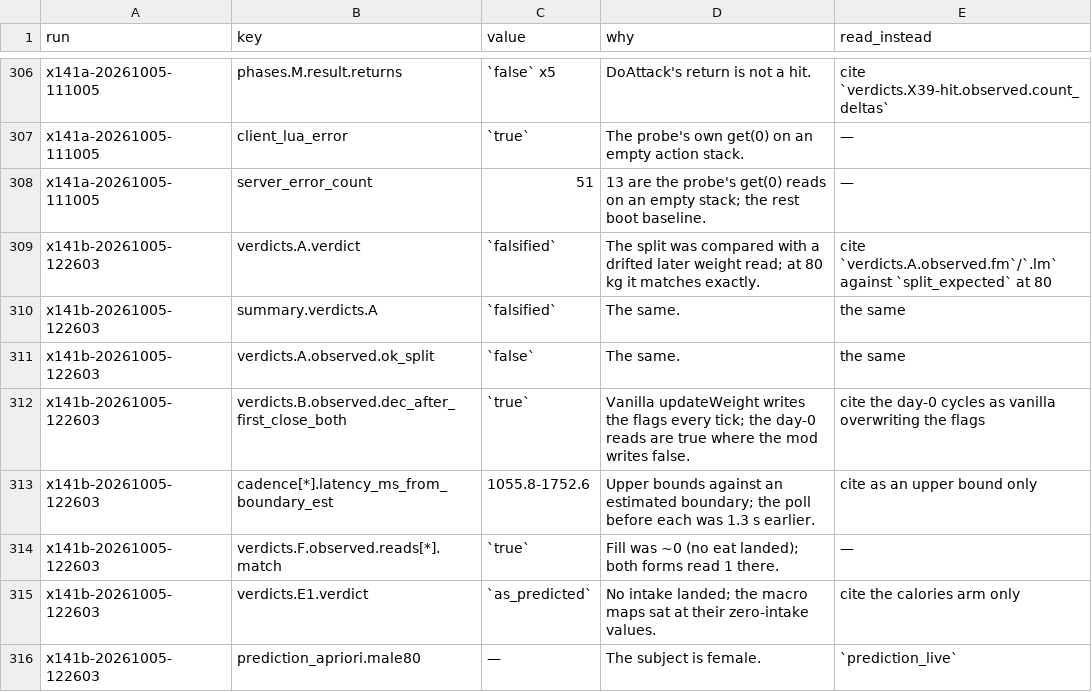
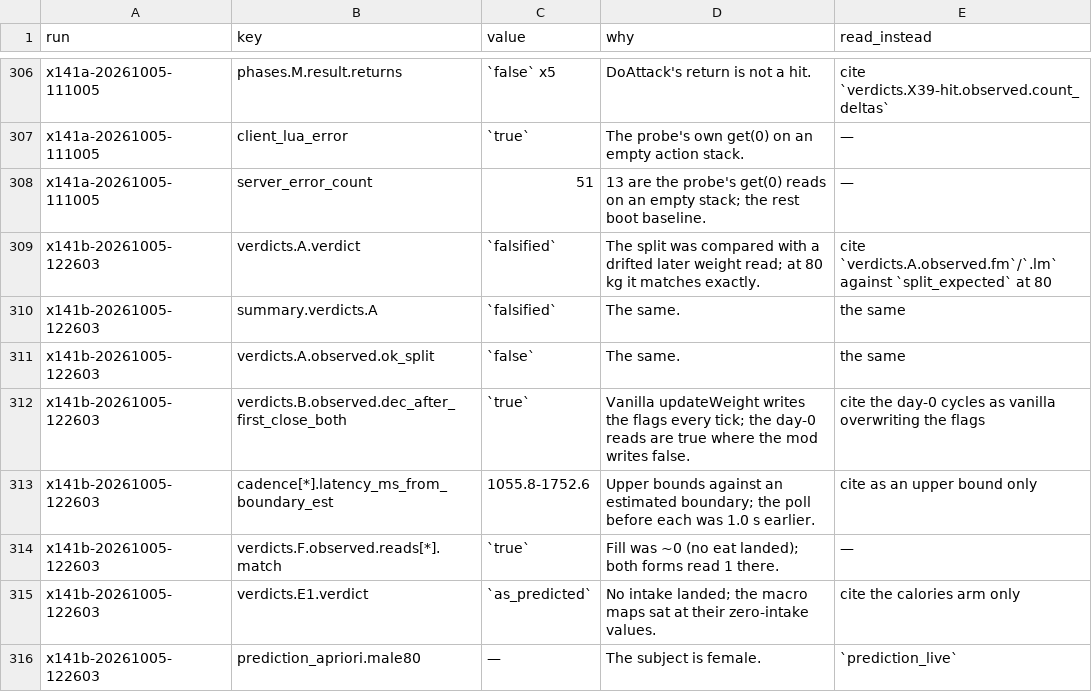
Before and after one commit to wengera/zomboid-mod-nutrition, a CSV file: docs/reference/do-not-cite.csv, drawn as a sheet; only a part is shown, gaps mark what is left out.

```diff
--- a/docs/reference/do-not-cite.csv
+++ b/docs/reference/do-not-cite.csv
@@ -312,3 +312,3 @@ x141b-20261005-122603,verdicts.A.observed.ok_split,`false`,The same.,the same
 x141b-20261005-122603,verdicts.B.observed.dec_after_first_close_both,`true`,"Vanilla updateWeight writes the flags every tick; the day-0 reads are true where the mod writes false.",cite the day-0 cycles as vanilla overwriting the flags
-x141b-20261005-122603,cadence[*].latency_ms_from_boundary_est,1055.8-1752.6,"Upper bounds against an estimated boundary; the poll before each was 1.3 s earlier.",cite as an upper bound only
+x141b-20261005-122603,cadence[*].latency_ms_from_boundary_est,1055.8-1752.6,"Upper bounds against an estimated boundary; the poll before each was 1.0 s earlier.",cite as an upper bound only
 x141b-20261005-122603,verdicts.F.observed.reads[*].match,`true`,"Fill was ~0 (no eat landed); both forms read 1 there.",—
```
Also changed, not shown: 11 other files.
